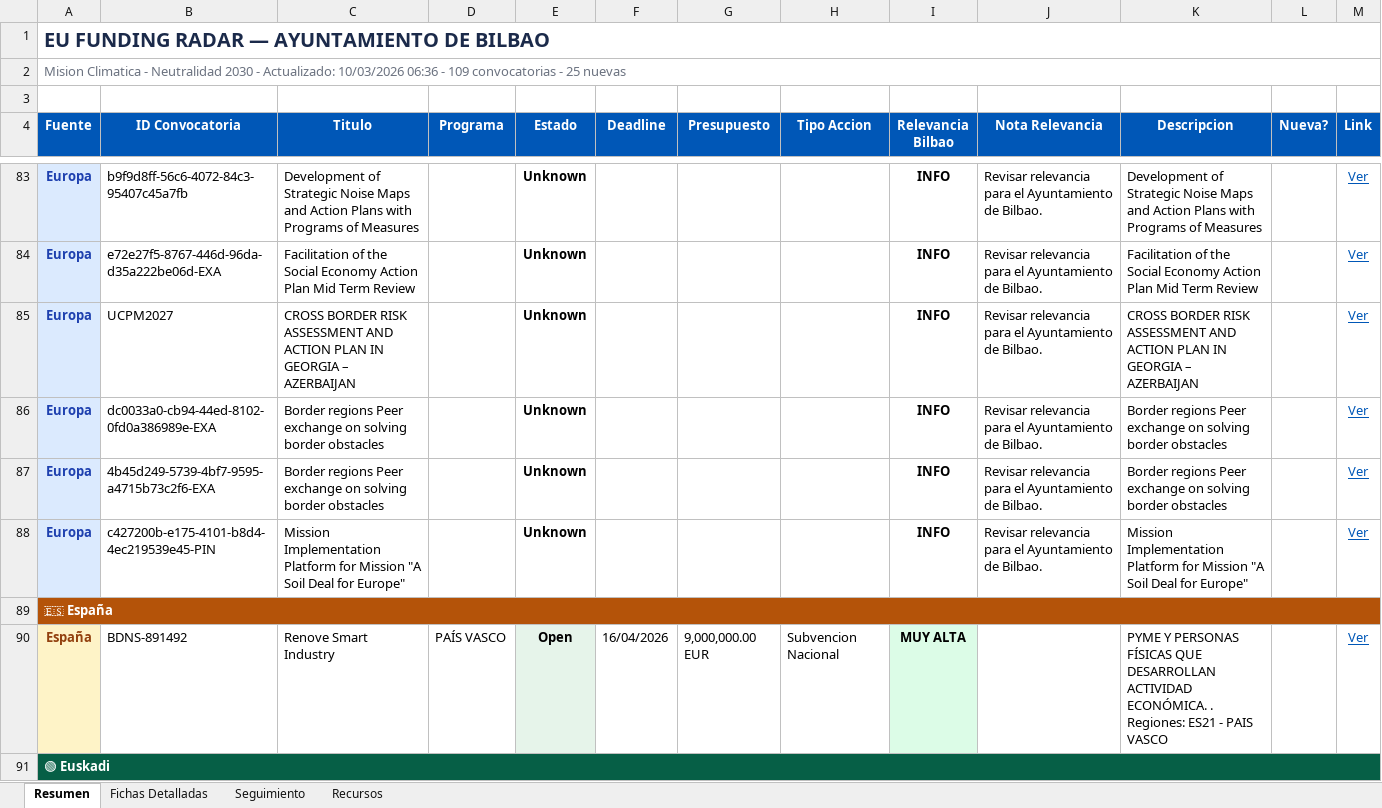
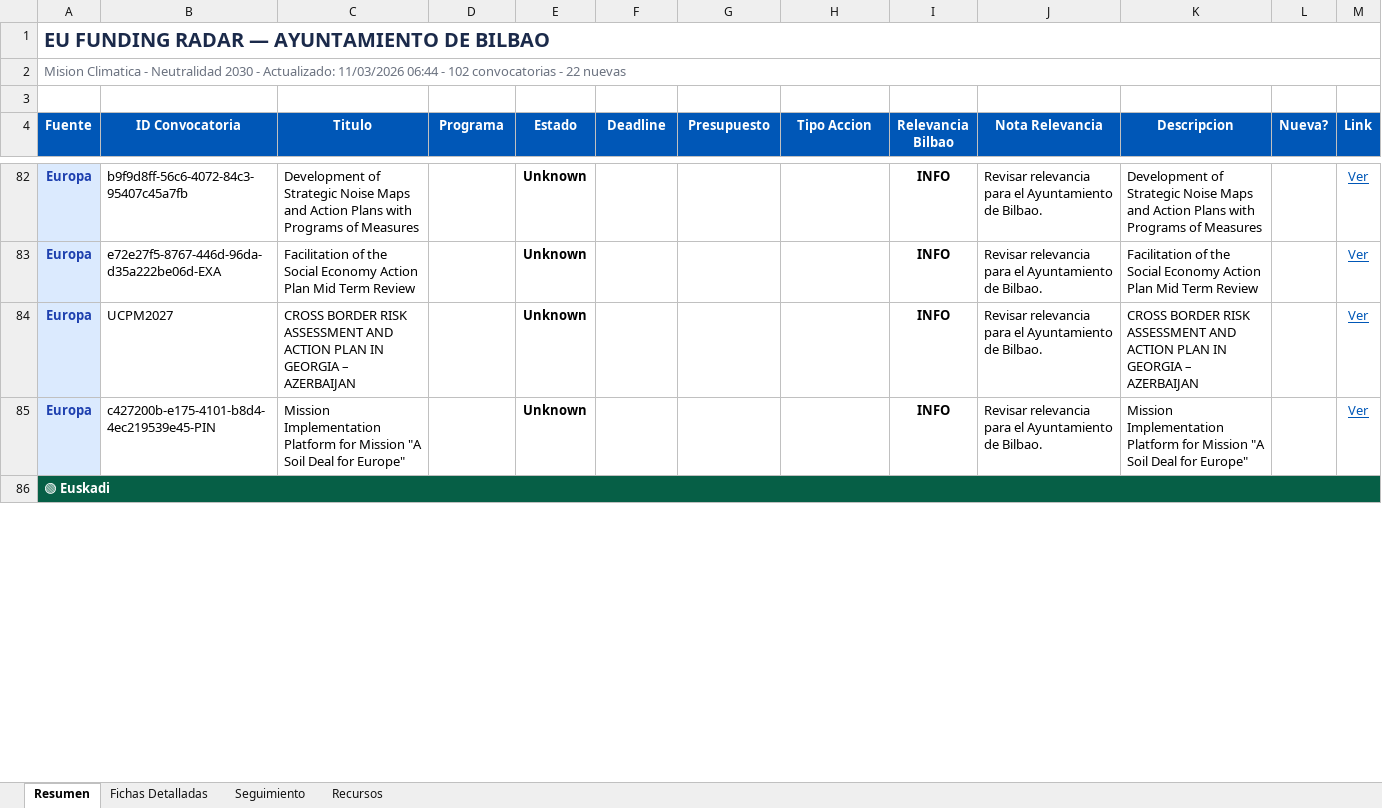
Before and after one commit to haguirre-lab/eu-funding-radar, an Excel workbook: docs/resultados_convocatorias.xlsx, sheet Resumen, drawn as a sheet; only a part is shown, gaps mark what is left out; values as stored, in another font and other column widths than the file's, no borders; removed rows and columns are numbered as before the commit, all else as after; the diff covers the shown part only; the diff names each change by its address in the sheet, - before the commit and + after, or states it on an @@ line.

```diff
--- a/docs/resultados_convocatorias.xlsx (sheet Resumen)
+++ b/docs/resultados_convocatorias.xlsx (sheet Resumen)
-A2 (Fuente): …- Actualizado: 10/03/2026 06:36 - 109 convocatorias - 25 nuevas
+A2 (Fuente): …- Actualizado: 11/03/2026 06:44 - 102 convocatorias - 22 nuevas
-row 86: Europa | dc0033a0-cb94-44ed-8102-0fd0a386989e-EXA | Border regions Peer exchange on solving border obstacles |  | Unknown |  |  |  | INFO | Revisar relevancia para el Ayuntamiento de Bilbao. | Border regions Peer exchange on solving border obstacles |  | Ver
-row 87: Europa | 4b45d249-5739-4bf7-9595-a4715b73c2f6-EXA | Border regions Peer exchange on solving border obstacles |  | Unknown |  |  |  | INFO | Revisar relevancia para el Ayuntamiento de Bilbao. | Border regions Peer exchange on solving border obstacles |  | Ver
-row 89: 🇪🇸 España
-row 90: España | BDNS-891492 | Renove Smart Industry | PAÍS VASCO | Open | 16/04/2026 | 9,000,000.00 EUR | Subvencion Nacional | MUY ALTA |  | PYME Y PERSONAS FÍSICAS QUE DESARROLLAN ACTIVIDAD ECONÓMICA. . Regiones: ES21 - PAIS VASCO |  | Ver
```
Also changed, not shown: 6 added rows, 10 removed rows, 6 moved rows, 33 edited cells and cell formats elsewhere in this sheet, sheet Fichas Detalladas, sheet Seguimiento, 3 other files.
